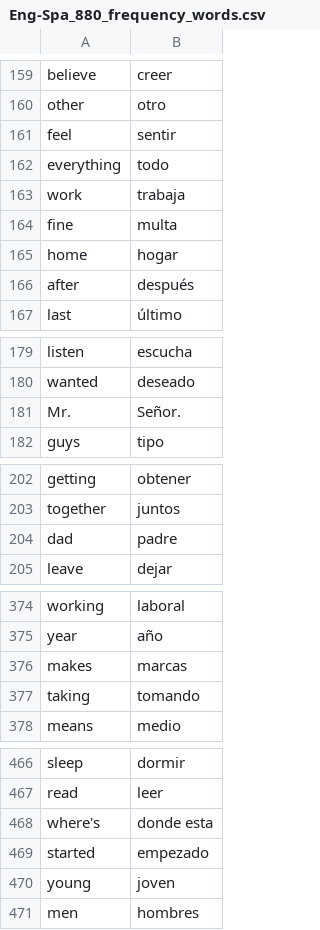
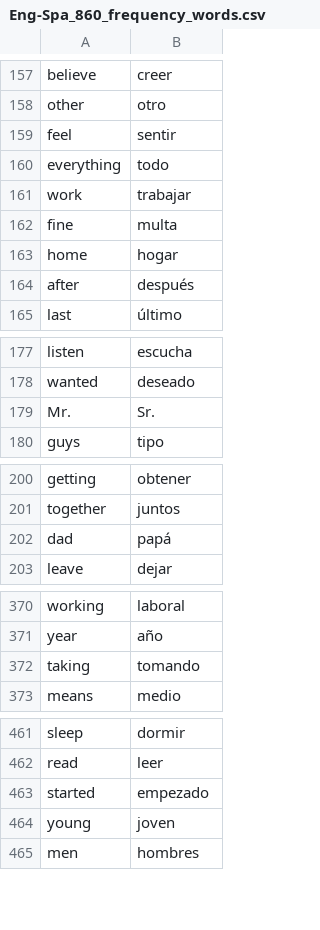
Before and after one commit to DanielMoscoso/100day_challenge, a CSV file: Day_31/data/Eng-Spa_860_frequency_words.csv (was Day_31/data/Eng-Spa_880_frequency_words.csv), drawn as a sheet; only a part is shown, gaps mark what is left out; the diff covers the shown part only.

```diff
--- a/Day_31/data/Eng-Spa_880_frequency_words.csv
+++ b/Day_31/data/Eng-Spa_860_frequency_words.csv
@@ -162,3 +160,3 @@ feel,sentir
 everything,todo
-work,trabaja
+work,trabajar
 fine,multa
@@ -180,3 +178,3 @@ listen,escucha
 wanted,deseado
-Mr.,Señor.
+Mr.,Sr.
 guys,tipo
@@ -203,3 +201,3 @@ getting,obtener
 together,juntos
-dad,padre
+dad,papá
 leave,dejar
@@ -375,3 +371,2 @@ working,laboral
 year,año
-makes,marcas
 taking,tomando
@@ -467,3 +462,2 @@ sleep,dormir
 read,leer
-where's,donde esta
 started,empezado
```
Also changed, not shown: 4 removed rows and 4 edited cells elsewhere in this file, 1 other file.
